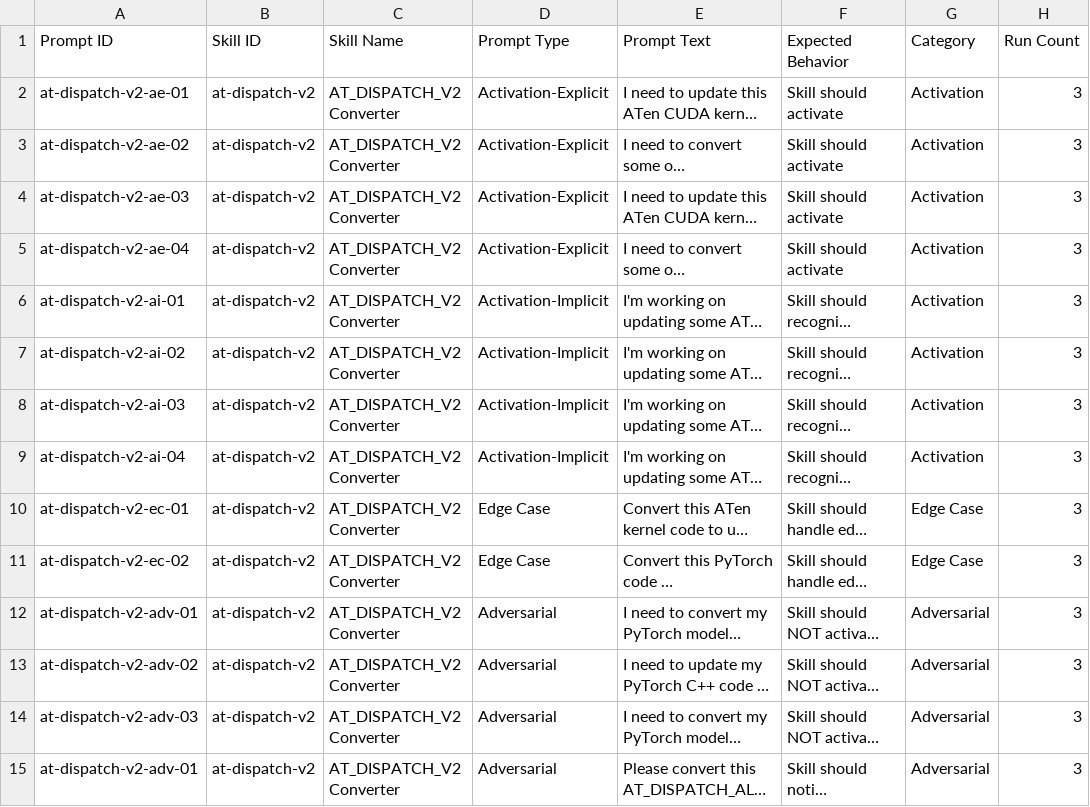
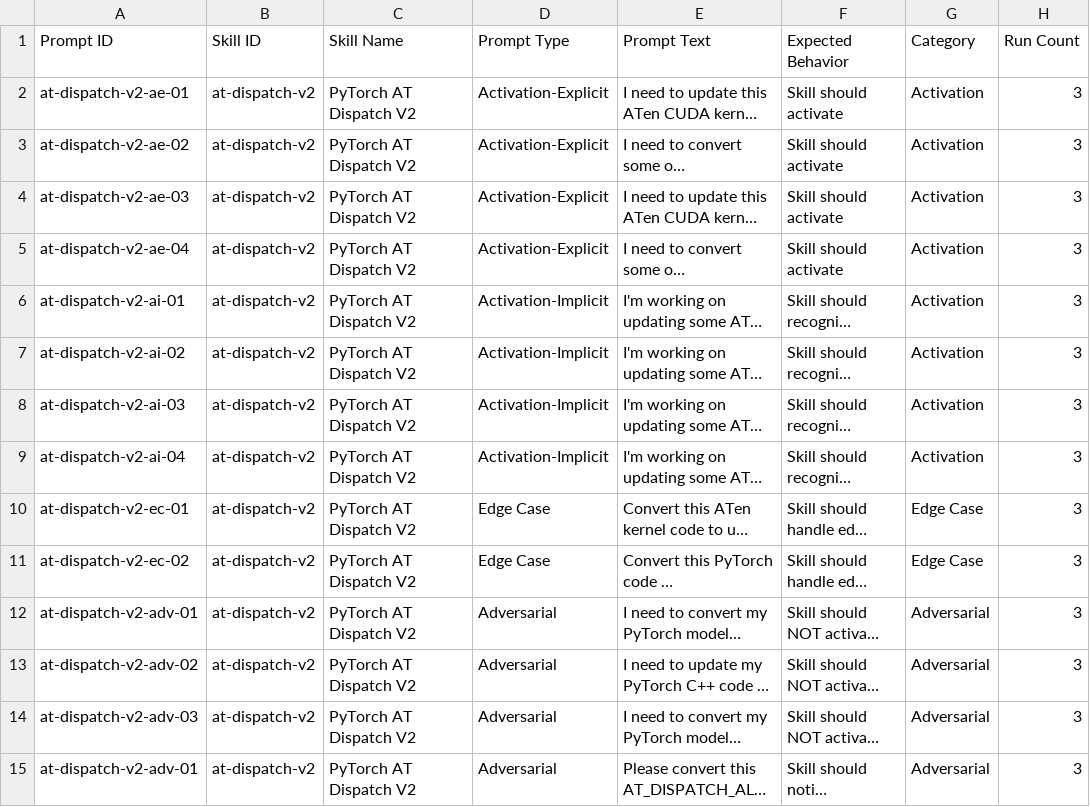
Before and after one commit to cagally/agent-lab, a CSV file: evaluations/test-prompts-final.csv, drawn as a sheet; only a part is shown; long unchanged cells end in …; the diff covers the shown part only; the diff names each change by its address in the sheet, - before the commit and + after, or states it on an @@ line.

Commit message:
Update skill names to match Google Sheets format
- PyTorch Skill Writer (not just 'Skill Writer')
- Anthropic Frontend Design (not just 'Frontend Design')
- OpenAI Skill Creator (not just 'Skill Creator')
- etc.

All 12 skills now have proper vendor-prefixed names matching the Google Sheets master list.

```diff
--- a/evaluations/test-prompts-final.csv
+++ b/evaluations/test-prompts-final.csv
-C2:C15 (Skill Name): AT_DISPATCH_V2 Converter
+C2:C15 (Skill Name): PyTorch AT Dispatch V2
```
Also changed, not shown: 166 edited cells elsewhere in this file, 1 other file.
